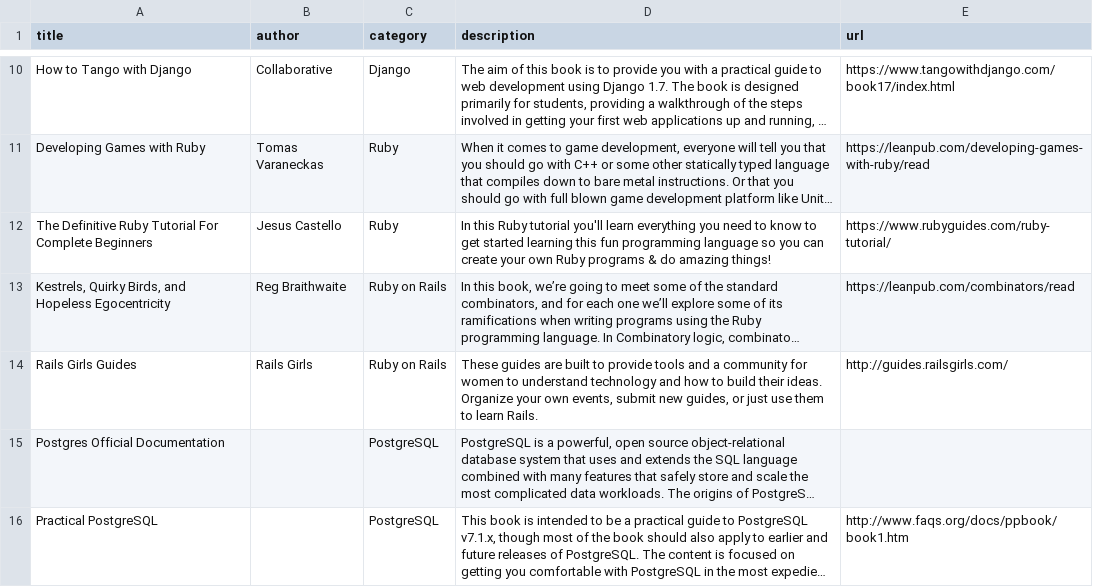
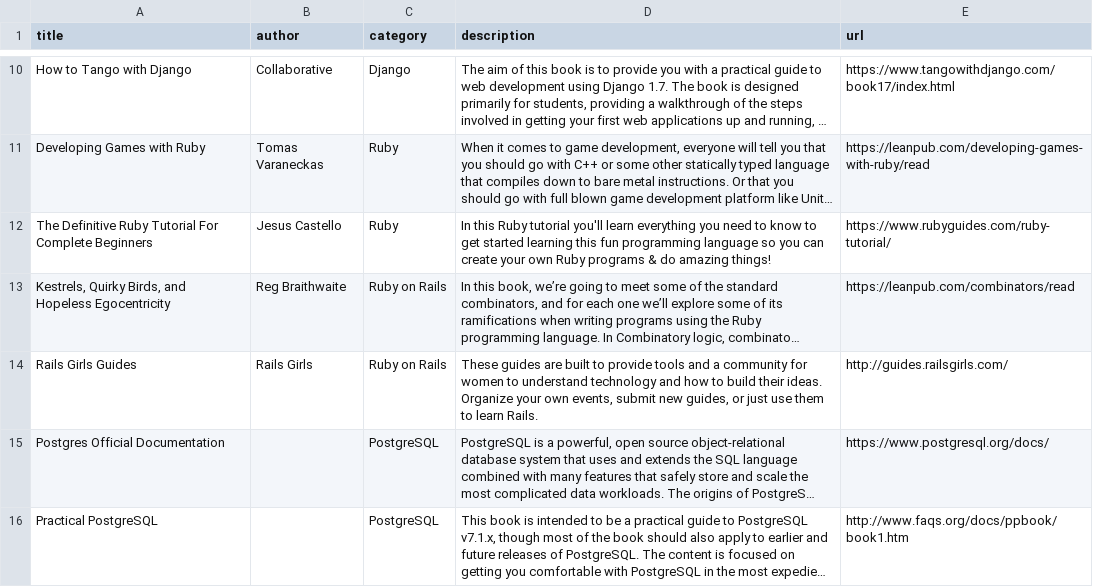
Before and after one commit to momentum-cohort-2019-02/w5-freeshelf-dmm4613, a CSV file: initial_data/list_of_books.csv, drawn as a sheet; only a part is shown, gaps mark what is left out; long unchanged cells end in …; the diff names each change by its address in the sheet, - before the commit and + after, or states it on an @@ line.

```diff
--- a/initial_data/list_of_books.csv
+++ b/initial_data/list_of_books.csv
-E15 (url): (empty)
+E15 (url): https://www.postgresql.org/docs/
```
Also changed, not shown: 5 other files.
